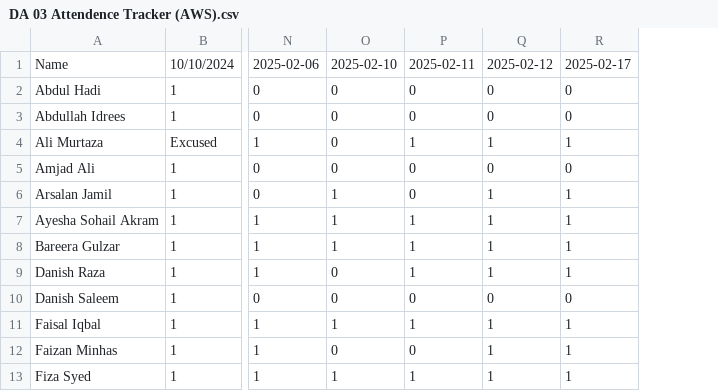
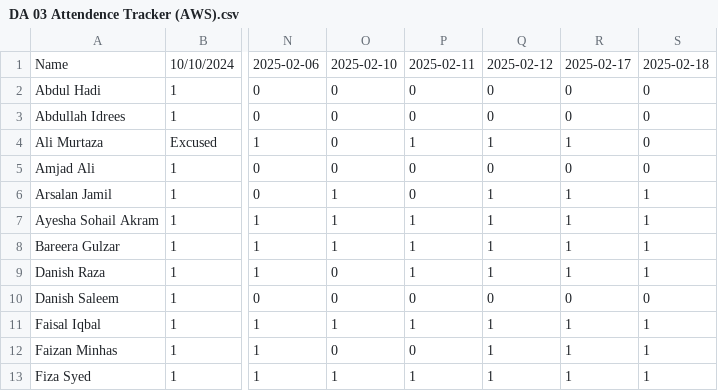
Before and after one commit to learningatomcamp/attendance_tracker, a CSV file: DA 03 Attendence Tracker (AWS).csv, drawn as a sheet; only a part is shown, gaps mark what is left out; the diff names each change by its address in the sheet, - before the commit and + after, or states it on an @@ line.

Commit message:
Update attendance

```diff
--- a/DA 03 Attendence Tracker (AWS).csv
+++ b/DA 03 Attendence Tracker (AWS).csv
+column S, rows 1-13: 2025-02-18 | 0 | 0 | 0 | 0 | 1 | 1 | 1 | 1 | 0 | 1 | 1 | 1
```
